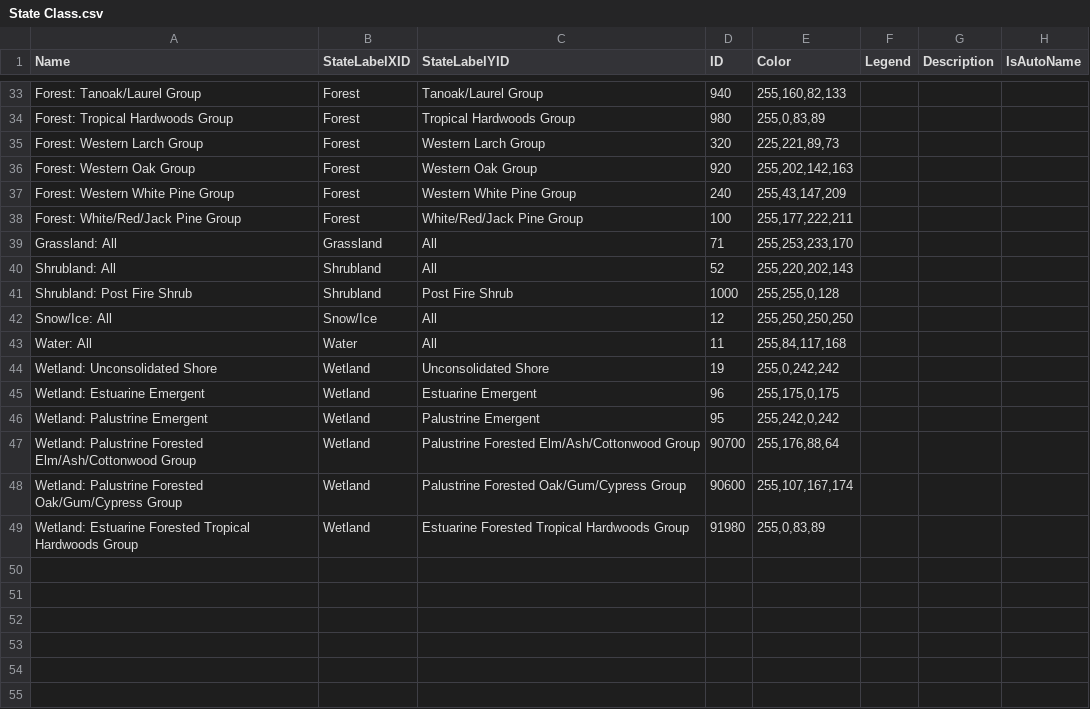
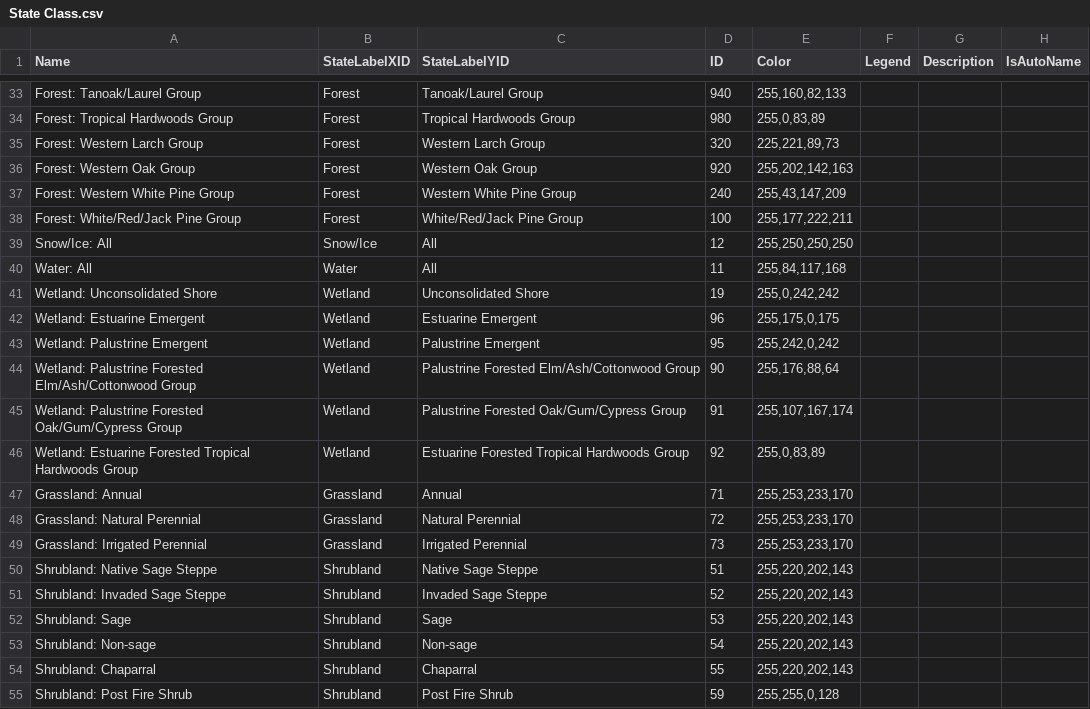
Before and after one commit to bsleeter/lucas-master, a CSV file: Data/Definitions/State Class.csv, drawn as a sheet; only a part is shown, gaps mark what is left out.

```diff
--- a/Data/Definitions/State Class.csv
+++ b/Data/Definitions/State Class.csv
@@ -38,5 +38,2 @@ Forest: Western White Pine Group,Forest,Western White Pine Group,240,"255,43,147
 Forest: White/Red/Jack Pine Group,Forest,White/Red/Jack Pine Group,100,"255,177,222,211",,,
-Grassland: All,Grassland,All,71,"255,253,233,170",,,
-Shrubland: All,Shrubland,All,52,"255,220,202,143",,,
-Shrubland: Post Fire Shrub,Shrubland,Post Fire Shrub,1000,"255,255,0,128",,,
 Snow/Ice: All,Snow/Ice,All,12,"255,250,250,250",,,
@@ -46,4 +43,13 @@ Wetland: Estuarine Emergent,Wetland,Estuarine Emergent,96,"255,175,0,175",,,
 Wetland: Palustrine Emergent,Wetland,Palustrine Emergent,95,"255,242,0,242",,,
-Wetland: Palustrine Forested Elm/Ash/Cottonwood Group,Wetland,Palustrine Forested Elm/Ash/Cottonwood Group,90700,"255,176,88,64",,,
-Wetland: Palustrine Forested Oak/Gum/Cypress Group,Wetland,Palustrine Forested Oak/Gum/Cypress Group,90600,"255,107,167,174",,,
-Wetland: Estuarine Forested Tropical Hardwoods Group,Wetland,Estuarine Forested Tropical Hardwoods Group,91980,"255,0,83,89",,,
+Wetland: Palustrine Forested Elm/Ash/Cottonwood Group,Wetland,Palustrine Forested Elm/Ash/Cottonwood Group,90,"255,176,88,64",,,
+Wetland: Palustrine Forested Oak/Gum/Cypress Group,Wetland,Palustrine Forested Oak/Gum/Cypress Group,91,"255,107,167,174",,,
+Wetland: Estuarine Forested Tropical Hardwoods Group,Wetland,Estuarine Forested Tropical Hardwoods Group,92,"255,0,83,89",,,
+Grassland: Annual,Grassland,Annual,71,"255,253,233,170",,,
+Grassland: Natural Perennial,Grassland,Natural Perennial,72,"255,253,233,170",,,
+Grassland: Irrigated Perennial,Grassland,Irrigated Perennial,73,"255,253,233,170",,,
+Shrubland: Native Sage Steppe,Shrubland,Native Sage Steppe,51,"255,220,202,143",,,
+Shrubland: Invaded Sage Steppe,Shrubland,Invaded Sage Steppe,52,"255,220,202,143",,,
+Shrubland: Sage,Shrubland,Sage,53,"255,220,202,143",,,
+Shrubland: Non-sage,Shrubland,Non-sage,54,"255,220,202,143",,,
+Shrubland: Chaparral,Shrubland,Chaparral,55,"255,220,202,143",,,
+Shrubland: Post Fire Shrub,Shrubland,Post Fire Shrub,59,"255,255,0,128",,,
```
Also changed, not shown: Data/Definitions/Subclass.csv.
